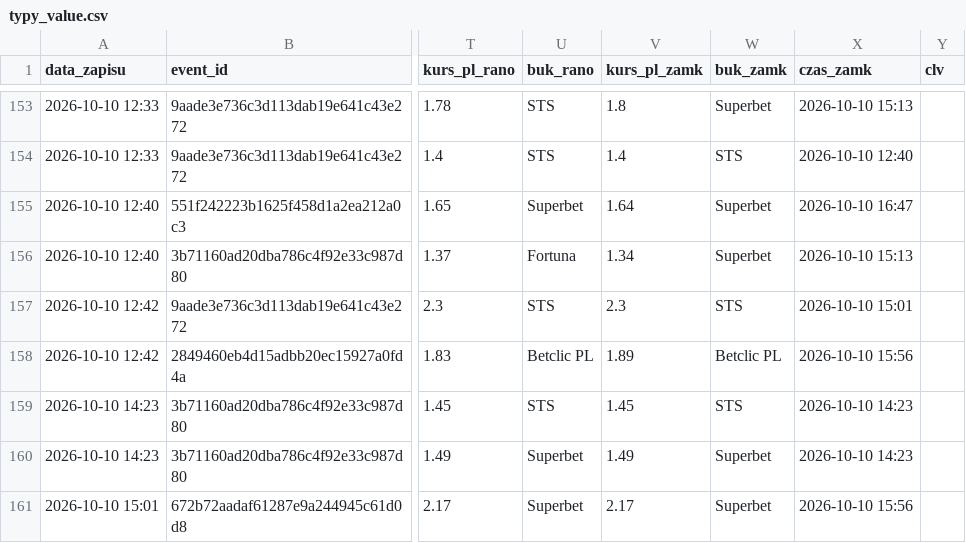
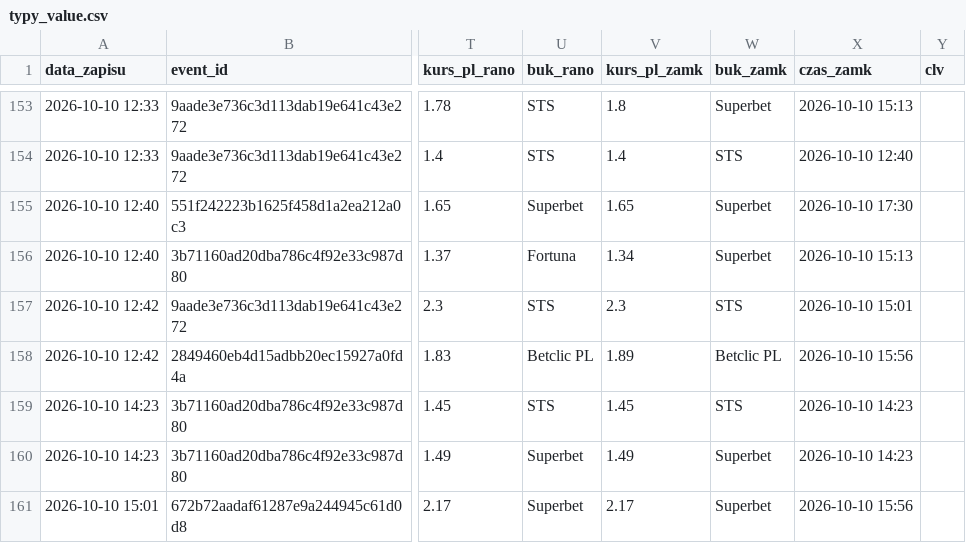
Before and after one commit to lewym90/typer, a CSV file: docs/data/typy_value.csv, drawn as a sheet; only a part is shown, gaps mark what is left out; the diff covers the shown part only; the diff names each change by its address in the sheet, - before the commit and + after, or states it on an @@ line.

```diff
--- a/docs/data/typy_value.csv
+++ b/docs/data/typy_value.csv
-V155 (kurs_pl_zamk): 1.64
+V155 (kurs_pl_zamk): 1.65
-X155 (czas_zamk): 2026-10-10 16:47
+X155 (czas_zamk): 2026-10-10 17:30
```
Also changed, not shown: 1 added row and 21 edited cells elsewhere in this file, docs/data/typy_inne.csv, 9 other files.
